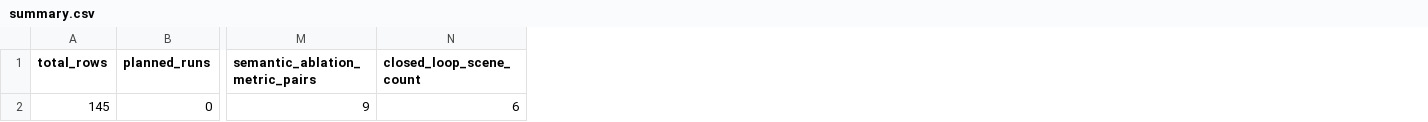
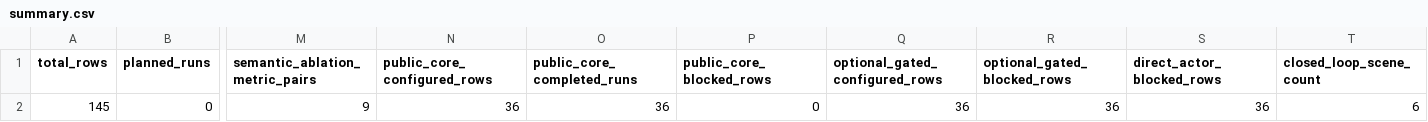
Before and after one commit to amtellezfernandez/AlpaBridge, a CSV file: artifacts/cvm/results/summary.csv, drawn as a sheet; only a part is shown, gaps mark what is left out; the diff names each change by its address in the sheet, - before the commit and + after, or states it on an @@ line.

Commit message:
Separate public core from gated extensions

```diff
--- a/artifacts/cvm/results/summary.csv
+++ b/artifacts/cvm/results/summary.csv
+column N (public_core_configured_rows), row 2: 36
+column O (public_core_completed_runs), row 2: 36
+column P (public_core_blocked_rows), row 2: 0
+column Q (optional_gated_configured_rows), row 2: 36
+column R (optional_gated_blocked_rows), row 2: 36
+column S (direct_actor_blocked_rows), row 2: 36
```
Also changed, not shown: 30 other files.
